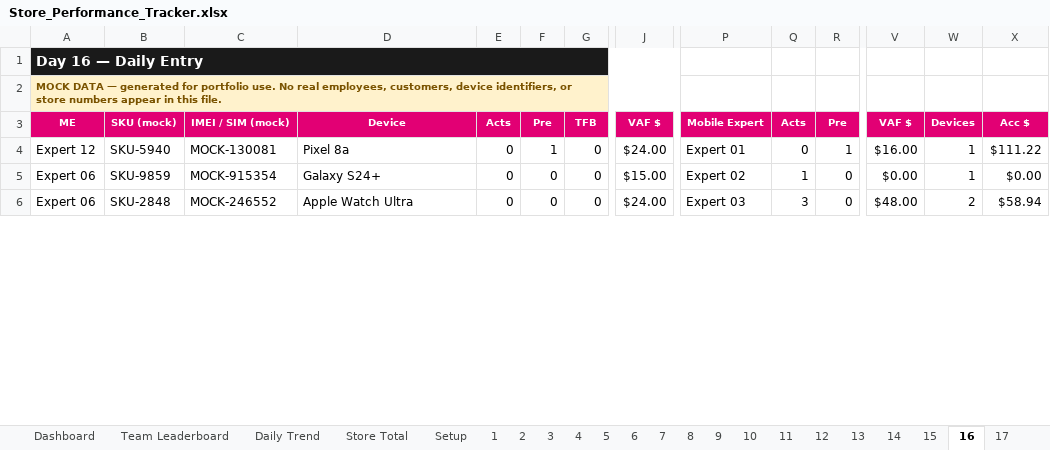
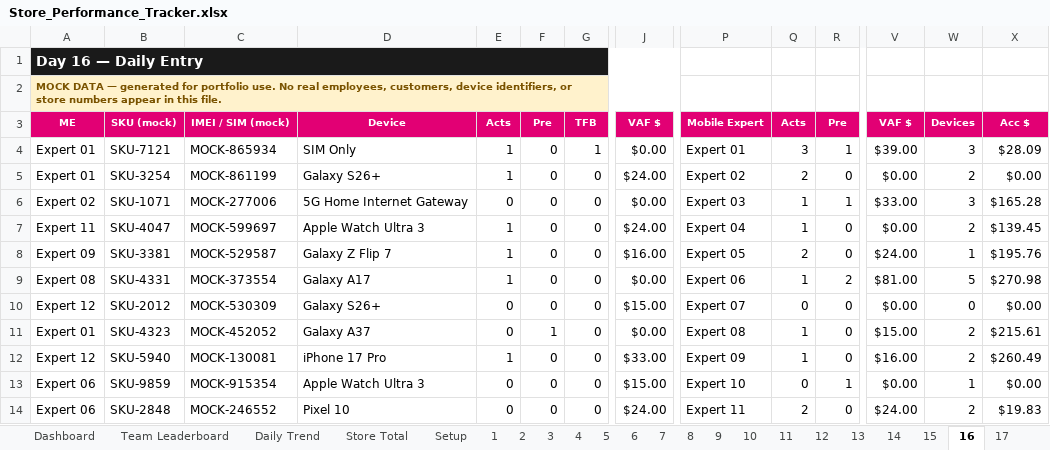
Before and after one commit to Jflores37/tmobile-store-performance-dashboard, an Excel workbook: Store_Performance_Tracker.xlsx, sheet 16, drawn as a sheet; only a part is shown, gaps mark what is left out; values as stored, in another font and other column widths than the file's, no borders; addresses are those after the commit; rows hold the shown columns only; the diff covers the shown part only; the diff names each change by its address in the sheet, - before the commit and + after, or states it on an @@ line.

```diff
--- a/Store_Performance_Tracker.xlsx (sheet 16)
+++ b/Store_Performance_Tracker.xlsx (sheet 16)
+row 4: Expert 01 | SKU-7121 | MOCK-865934 | SIM Only | 1 | 0 | 1 | $0.00 | Expert 01 | 3 | 1 | $39.00 | 3 | $28.09
+row 5: Expert 01 | SKU-3254 | MOCK-861199 | Galaxy S26+ | 1 | 0 | 0 | $24.00 | Expert 02 | 2 | 0 | $0.00 | 2 | $0.00
+row 6: Expert 02 | SKU-1071 | MOCK-277006 | 5G Home Internet Gateway | 0 | 0 | 0 | $0.00 | Expert 03 | 1 | 1 | $33.00 | 3 | $165.28
+row 7: Expert 11 | SKU-4047 | MOCK-599697 | Apple Watch Ultra 3 | 1 | 0 | 0 | $24.00 | Expert 04 | 1 | 0 | $0.00 | 2 | $139.45
+row 8: Expert 09 | SKU-3381 | MOCK-529587 | Galaxy Z Flip 7 | 1 | 0 | 0 | $16.00 | Expert 05 | 2 | 0 | $24.00 | 1 | $195.76
+row 9: Expert 08 | SKU-4331 | MOCK-373554 | Galaxy A17 | 1 | 0 | 0 | $0.00 | Expert 06 | 1 | 2 | $81.00 | 5 | $270.98
+row 10: Expert 12 | SKU-2012 | MOCK-530309 | Galaxy S26+ | 0 | 0 | 0 | $15.00 | Expert 07 | 0 | 0 | $0.00 | 0 | $0.00
+row 11: Expert 01 | SKU-4323 | MOCK-452052 | Galaxy A37 | 0 | 1 | 0 | $0.00 | Expert 08 | 1 | 0 | $15.00 | 2 | $215.61
-D12: Pixel 8a
+D12: iPhone 17 Pro
-E12: 0
+E12: 1
-F12: 1
+F12: 0
-J12: $24.00
+J12: $33.00
-P12: Expert 01
+P12: Expert 09
-Q12: 0
+Q12: 1
-R12: 1
+R12: 0
-W12: 1
+W12: 2
-X12: $111.22
+X12: $260.49
-D13: Galaxy S24+
+D13: Apple Watch Ultra 3
-P13: Expert 02
+P13: Expert 10
-Q13: 1
+Q13: 0
-R13: 0
+R13: 1
-D14: Apple Watch Ultra
+D14: Pixel 10
-P14: Expert 03
+P14: Expert 11
-Q14: 3
+Q14: 2
-V14: $48.00
+V14: $24.00
-X14: $58.94
+X14: $19.83
```
Also changed, not shown: 14 added rows, 7 removed rows, 56 edited cells and cell formats elsewhere in this sheet, sheet 14, sheet 28, sheet 21, sheet 12, sheet 29, sheet 9, 29 more sheets, formulas that keep their value, charts or pictures, 4 other files.
